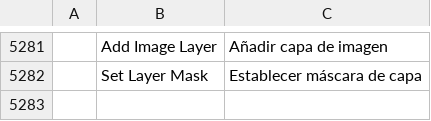
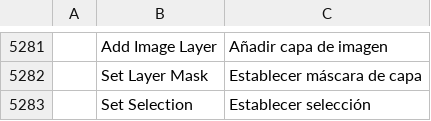
Before and after one commit to ChoqueCastroLD/capishot, a TSV file: crates/ui-egui/src/i18n/es.tsv, drawn as a sheet; only a part is shown, gaps mark what is left out; the diff names each change by its address in the sheet, - before the commit and + after, or states it on an @@ line.

```diff
--- a/crates/ui-egui/src/i18n/es.tsv
+++ b/crates/ui-egui/src/i18n/es.tsv
+row 5283:  | Set Selection | Establecer selección
```
Also changed, not shown: crates/ui-egui/src/i18n/pt-br.tsv, 2 other files.
